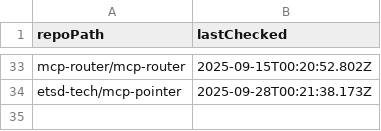
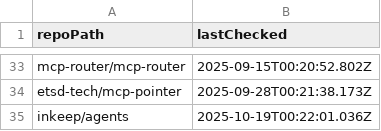
Before and after one commit to ThatGuySam/mcp-almanac, a CSV file: data/non-servers.csv, drawn as a sheet; only a part is shown, gaps mark what is left out.

```diff
--- a/data/non-servers.csv
+++ b/data/non-servers.csv
@@ -34 +34,2 @@ mcp-router/mcp-router,2025-09-15T00:20:52.802Z
 etsd-tech/mcp-pointer,2025-09-28T00:21:38.173Z
+inkeep/agents,2025-10-19T00:22:01.036Z
```
Also changed, not shown: 14 other files.
